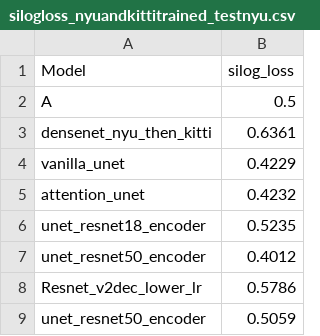
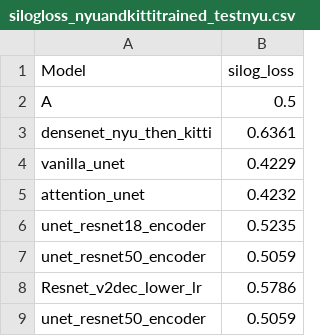
Before and after one commit to Tej-Deep/CDS_Depth_Estimation, a CSV file: graph_visualisations/silogloss_nyuandkittitrained_testnyu.csv, drawn as a sheet.

```diff
--- a/graph_visualisations/silogloss_nyuandkittitrained_testnyu.csv
+++ b/graph_visualisations/silogloss_nyuandkittitrained_testnyu.csv
@@ -6,3 +6,3 @@ attention_unet,0.4232
 unet_resnet18_encoder,0.5235
-unet_resnet50_encoder,0.4012
+unet_resnet50_encoder,0.5059
 Resnet_v2dec_lower_lr,0.5786
```
Also changed, not shown: graph_visualisations/dvalues_nyuandkittitrained_testnyu.csv.
